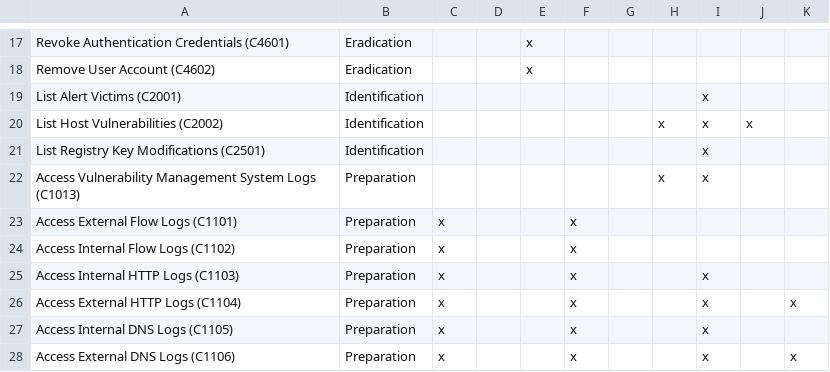
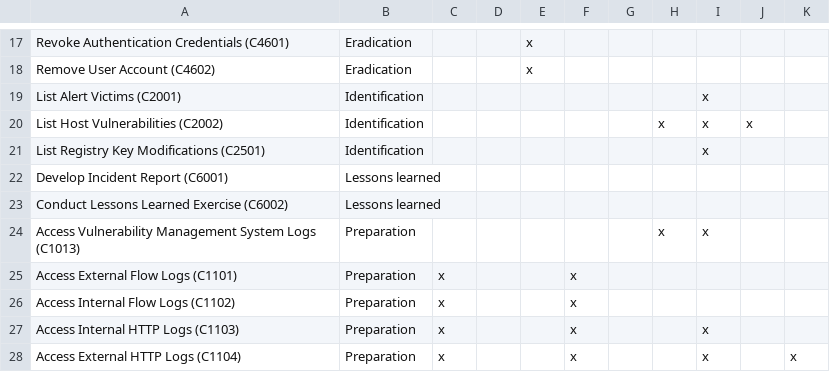
Before and after one commit to n3tsurge/aura-response, a CSV file: docs/files/tool_coverage.csv, drawn as a sheet; only a part is shown, gaps mark what is left out; the shorter side is filled out with more unchanged rows.

```diff
--- a/docs/files/tool_coverage.csv
+++ b/docs/files/tool_coverage.csv
@@ -21,2 +21,4 @@ List Host Vulnerabilities (C2002),Identification,,,,,,x,x,x,
 List Registry Key Modifications (C2501),Identification,,,,,,,x,,
+Develop Incident Report (C6001),Lessons learned,,,,,,,,,
+Conduct Lessons Learned Exercise (C6002),Lessons learned,,,,,,,,,
 Access Vulnerability Management System Logs (C1013),Preparation,,,,,,x,x,,
```
Also changed, not shown: 12 other files.
